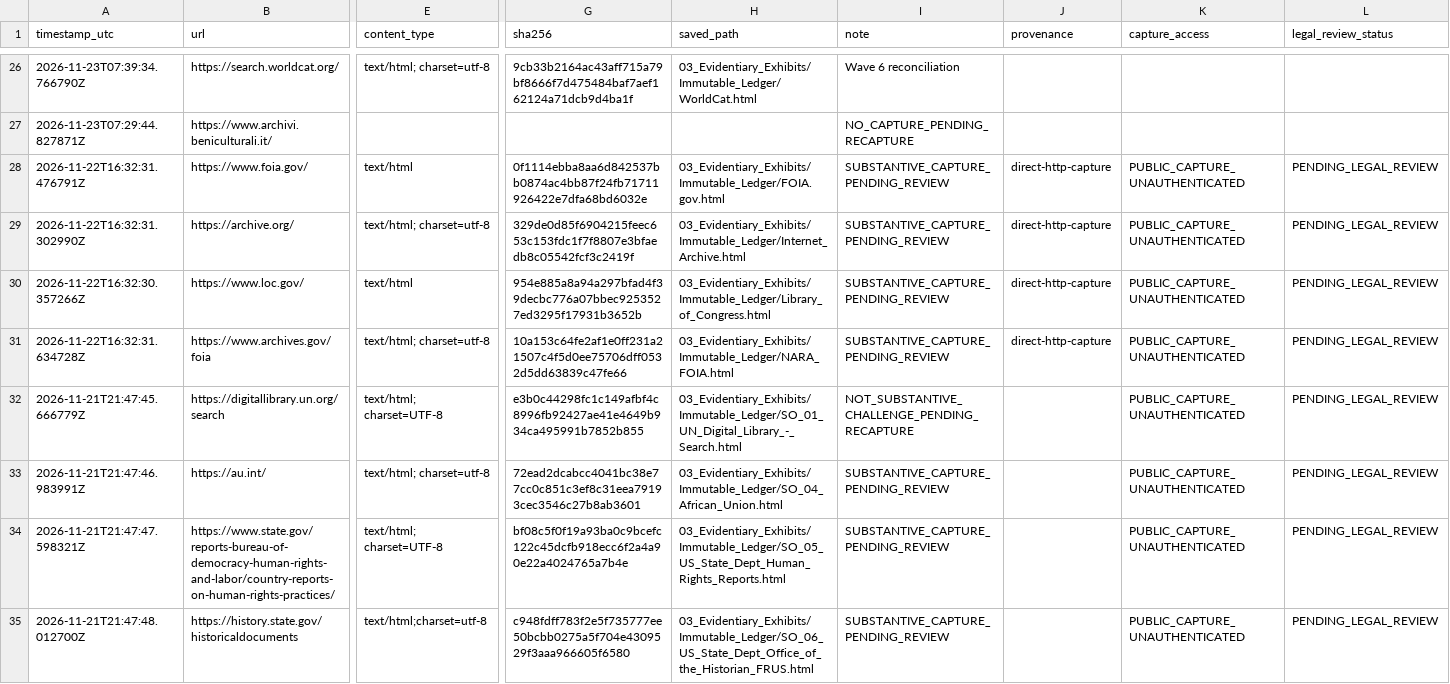
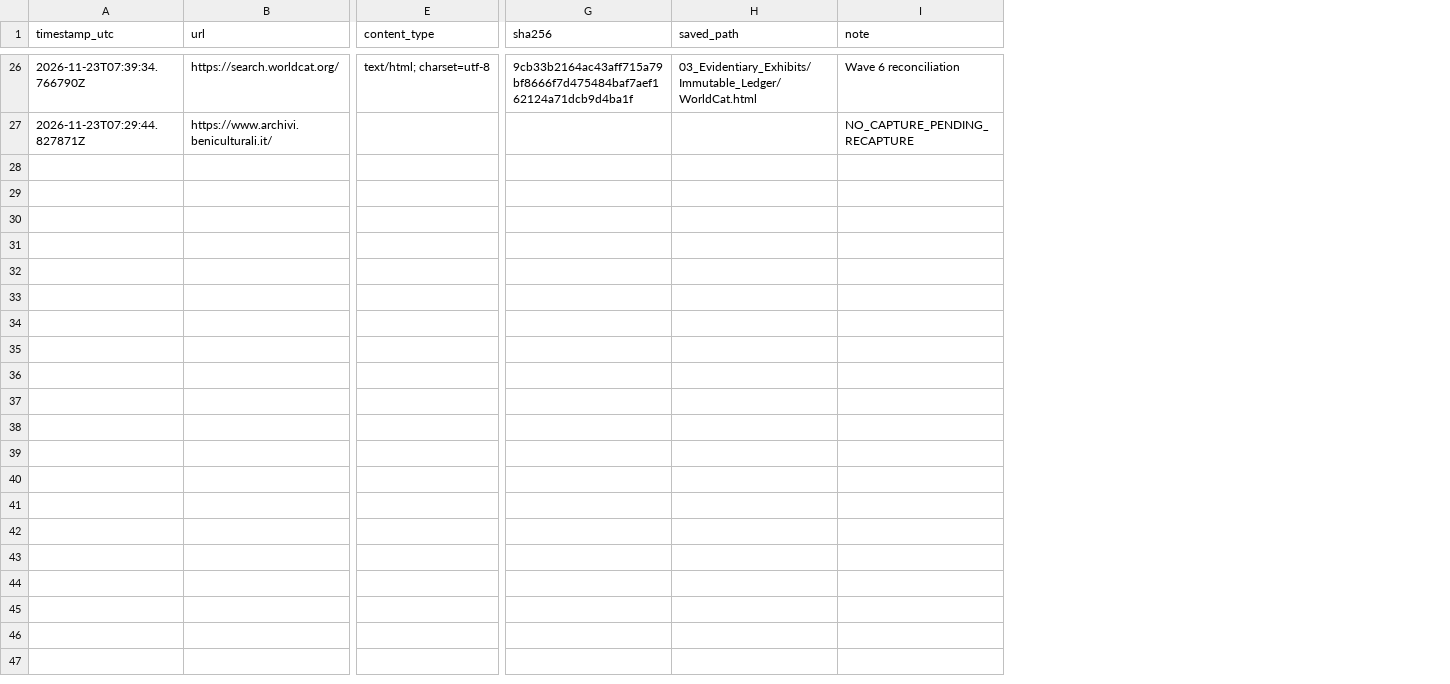
Before and after one commit to GlobalRestitutionAlliance/africa-us-so-somalia-master-litigation, a CSV file: 03_Evidentiary_Exhibits/Immutable_Ledger/HARVEST_INTAKE_LOG.csv, drawn as a sheet; only a part is shown, gaps mark what is left out; rows hold the shown columns only; the diff covers the shown part only; the diff names each change by its address in the sheet, - before the commit and + after, or states it on an @@ line.

Commit message:
REVERTED DUE TO UNPROMPTED MASS J3WFICATED DATA CORRUPTION BY COMPROMISED BIASED LLM/ARTIFICIAL INTELLIGENCE MODELS

```diff
--- a/03_Evidentiary_Exhibits/Immutable_Ledger/HARVEST_INTAKE_LOG.csv
+++ b/03_Evidentiary_Exhibits/Immutable_Ledger/HARVEST_INTAKE_LOG.csv
-column J (provenance), empty
-column K (capture_access), empty
-column L (legal_review_status), empty
-row 28: 2026-11-22T16:32:31.476791Z | https://www.foia.gov/ | text/html | 0f1114ebba8aa6d842537bb0874ac4bb87f24fb71711926422e7dfa68bd6032e | 03_Evidentiary_Exhibits/Immutable_Ledger/FOIA.gov.html | SUBSTANTIVE_CAPTURE_PENDING_REVIEW | direct-http-capture | PUBLIC_CAPTURE_UNAUTHENTICATED | PENDING_LEGAL_REVIEW
-row 29: 2026-11-22T16:32:31.302990Z | https://archive.org/ | text/html; charset=utf-8 | 329de0d85f6904215feec653c153fdc1f7f8807e3bfaedb8c05542fcf3c2419f | 03_Evidentiary_Exhibits/Immutable_Ledger/Internet_Archive.html | SUBSTANTIVE_CAPTURE_PENDING_REVIEW | direct-http-capture | PUBLIC_CAPTURE_UNAUTHENTICATED | PENDING_LEGAL_REVIEW
-row 30: 2026-11-22T16:32:30.357266Z | https://www.loc.gov/ | text/html | 954e885a8a94a297bfad4f39decbc776a07bbec9253527ed3295f17931b3652b | 03_Evidentiary_Exhibits/Immutable_Ledger/Library_of_Congress.html | SUBSTANTIVE_CAPTURE_PENDING_REVIEW | direct-http-capture | PUBLIC_CAPTURE_UNAUTHENTICATED | PENDING_LEGAL_REVIEW
-row 31: 2026-11-22T16:32:31.634728Z | https://www.archives.gov/foia | text/html; charset=utf-8 | 10a153c64fe2af1e0ff231a21507c4f5d0ee75706dff0532d5dd63839c47fe66 | 03_Evidentiary_Exhibits/Immutable_Ledger/NARA_FOIA.html | SUBSTANTIVE_CAPTURE_PENDING_REVIEW | direct-http-capture | PUBLIC_CAPTURE_UNAUTHENTICATED | PENDING_LEGAL_REVIEW
-row 32: 2026-11-21T21:47:45.666779Z | https://digitallibrary.un.org/search | text/html; charset=UTF-8 | e3b0c44298fc1c149afbf4c8996fb92427ae41e4649b934ca495991b7852b855 | 03_Evidentiary_Exhibits/Immutable_Ledger/SO_01_UN_Digital_Library_-_Search.html | NOT_SUBSTANTIVE_CHALLENGE_PENDING_RECAPTURE |  | PUBLIC_CAPTURE_UNAUTHENTICATED | PENDING_LEGAL_REVIEW
-row 33: 2026-11-21T21:47:46.983991Z | https://au.int/ | text/html; charset=utf-8 | 72ead2dcabcc4041bc38e77cc0c851c3ef8c31eea79193cec3546c27b8ab3601 | 03_Evidentiary_Exhibits/Immutable_Ledger/SO_04_African_Union.html | SUBSTANTIVE_CAPTURE_PENDING_REVIEW |  | PUBLIC_CAPTURE_UNAUTHENTICATED | PENDING_LEGAL_REVIEW
-row 34: 2026-11-21T21:47:47.598321Z | https://www.state.gov/reports-bureau-of-democracy-human-rights-and-labor/country-reports-on-human-rights-practices/ | text/html; charset=UTF-8 | bf08c5f0f19a93ba0c9bcefc122c45dcfb918ecc6f2a4a90e22a4024765a7b4e | 03_Evidentiary_Exhibits/Immutable_Ledger/SO_05_US_State_Dept_Human_Rights_Reports.html | SUBSTANTIVE_CAPTURE_PENDING_REVIEW |  | PUBLIC_CAPTURE_UNAUTHENTICATED | PENDING_LEGAL_REVIEW
-row 35: 2026-11-21T21:47:48.012700Z | https://history.state.gov/historicaldocuments | text/html;charset=utf-8 | c948fdff783f2e5f735777ee50bcbb0275a5f704e4309529f3aaa966605f6580 | 03_Evidentiary_Exhibits/Immutable_Ledger/SO_06_US_State_Dept_Office_of_the_Historian_FRUS.html | SUBSTANTIVE_CAPTURE_PENDING_REVIEW |  | PUBLIC_CAPTURE_UNAUTHENTICATED | PENDING_LEGAL_REVIEW
```
Also changed, not shown: 8 removed rows elsewhere in this file, 00_Master_Knowledge_Base/Master_US_SO_SOMALIA_Restitution_Crosswalk_Matrix.csv, 99_Archives_and_Manifests/MANIFEST_SHA256.csv, 30 other files.
